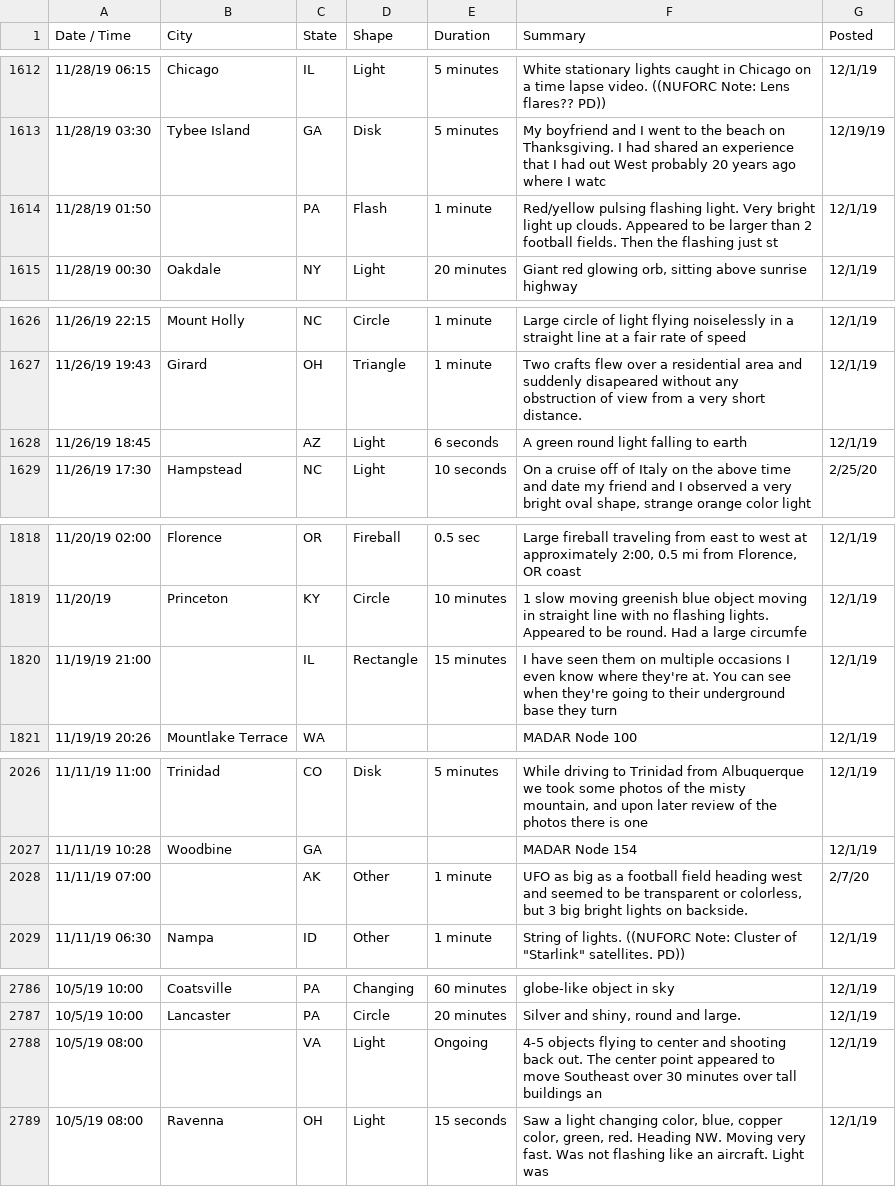
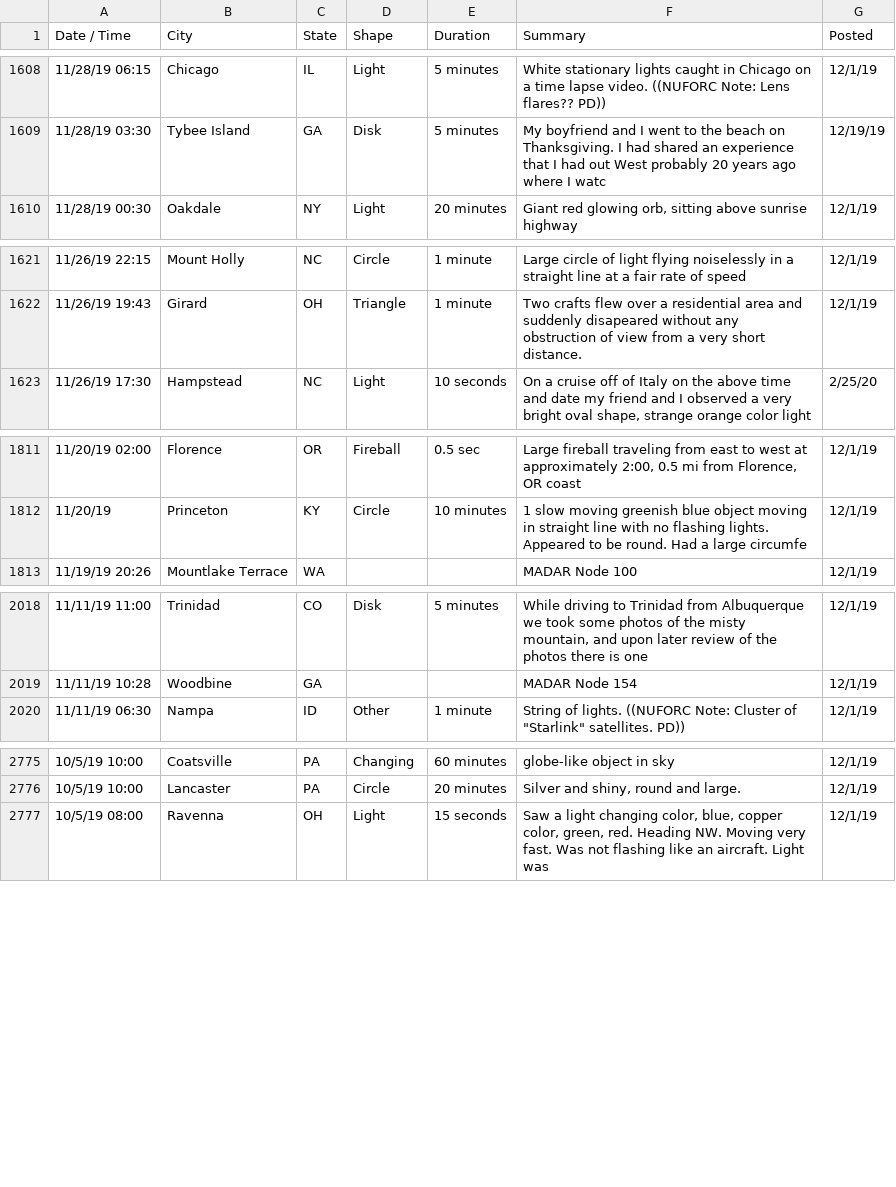
Before and after one commit to seankda/ETL-Aliens, a CSV file: Resources/clean_aliens.csv, drawn as a sheet; only a part is shown, gaps mark what is left out; the diff covers the shown part only.

```diff
--- a/Resources/clean_aliens.csv
+++ b/Resources/clean_aliens.csv
@@ -1613,3 +1609,2 @@ Date / Time,City,State,Shape,Duration,Summary,Posted
 11/28/19 03:30,Tybee Island,GA,Disk,5 minutes,My boyfriend and I went to the beach on Thanksgiving. I had shared an experience that I had out West probably 20 years ago where I watc,12/19/19
-11/28/19 01:50,,PA,Flash,1 minute,Red/yellow pulsing flashing light. Very bright light up clouds. Appeared to be larger than 2 football fields. Then the flashing just st,12/1/19
 11/28/19 00:30,Oakdale,NY,Light,20 minutes,"Giant red glowing orb, sitting above sunrise highway",12/1/19
@@ -1627,3 +1622,2 @@ Date / Time,City,State,Shape,Duration,Summary,Posted
 11/26/19 19:43,Girard,OH,Triangle,1 minute,Two crafts flew over a residential area and suddenly disapeared without any obstruction of view from a very short distance.,12/1/19
-11/26/19 18:45,,AZ,Light,6 seconds,A green round light falling to earth,12/1/19
 11/26/19 17:30,Hampstead,NC,Light,10 seconds,"On a cruise off of Italy on the above time and date my friend and I observed a very bright oval shape, strange orange color light",2/25/20
@@ -1819,3 +1812,2 @@ Date / Time,City,State,Shape,Duration,Summary,Posted
 11/20/19,Princeton,KY,Circle,10 minutes,1 slow moving greenish blue object moving in straight line with no flashing lights. Appeared to be round. Had a large circumfe,12/1/19
-11/19/19 21:00,,IL,Rectangle,15 minutes,I have seen them on multiple occasions I even know where they're at. You can see when they're going to their underground base they turn,12/1/19
 11/19/19 20:26,Mountlake Terrace,WA,,,MADAR Node 100,12/1/19
@@ -2027,3 +2019,2 @@ Date / Time,City,State,Shape,Duration,Summary,Posted
 11/11/19 10:28,Woodbine,GA,,,MADAR Node 154,12/1/19
-11/11/19 07:00,,AK,Other,1 minute,"UFO as big as a football field heading west and seemed to be transparent or colorless, but 3 big bright lights on backside.",2/7/20
 11/11/19 06:30,Nampa,ID,Other,1 minute,"String of lights. ((NUFORC Note: Cluster of ""Starlink"" satellites. PD))",12/1/19
@@ -2787,3 +2776,2 @@ Date / Time,City,State,Shape,Duration,Summary,Posted
 10/5/19 10:00,Lancaster,PA,Circle,20 minutes,"Silver and shiny, round and large.",12/1/19
-10/5/19 08:00,,VA,Light,Ongoing,4-5 objects flying to center and shooting back out. The center point appeared to move Southeast over 30 minutes over tall buildings an,12/1/19
 10/5/19 08:00,Ravenna,OH,Light,15 seconds,"Saw a light changing color, blue, copper color, green, red. Heading NW. Moving very fast. Was not flashing like an aircraft. Light was",12/1/19
```
Also changed, not shown: 15 removed rows elsewhere in this file, 5 other files.
